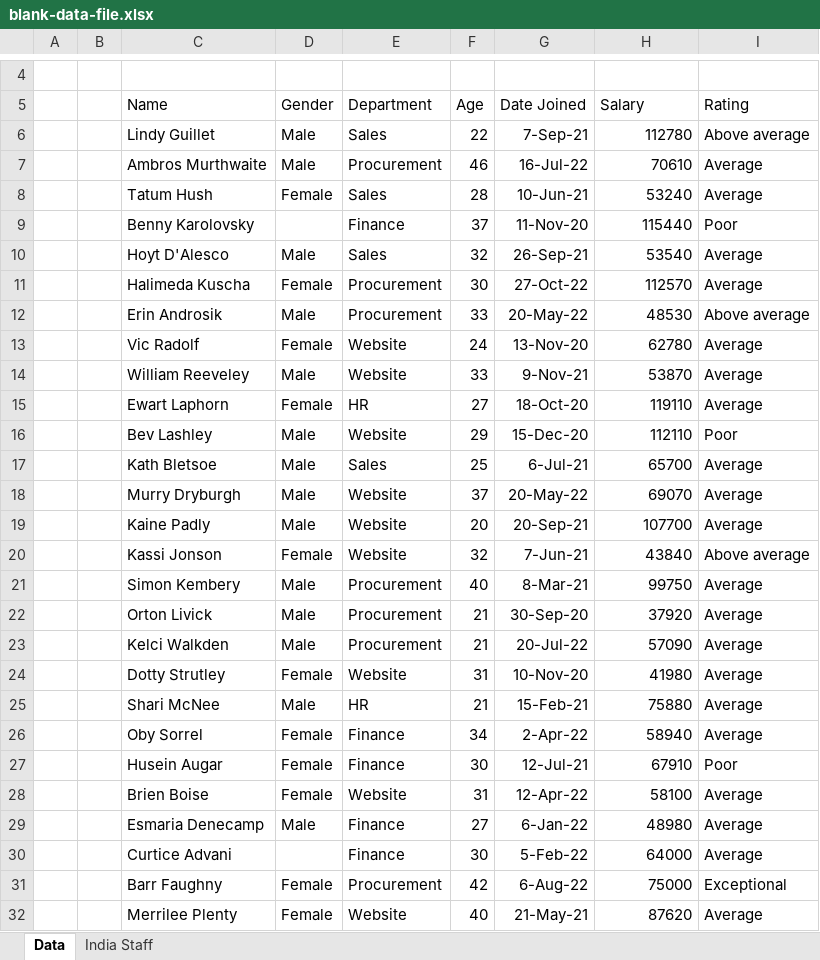
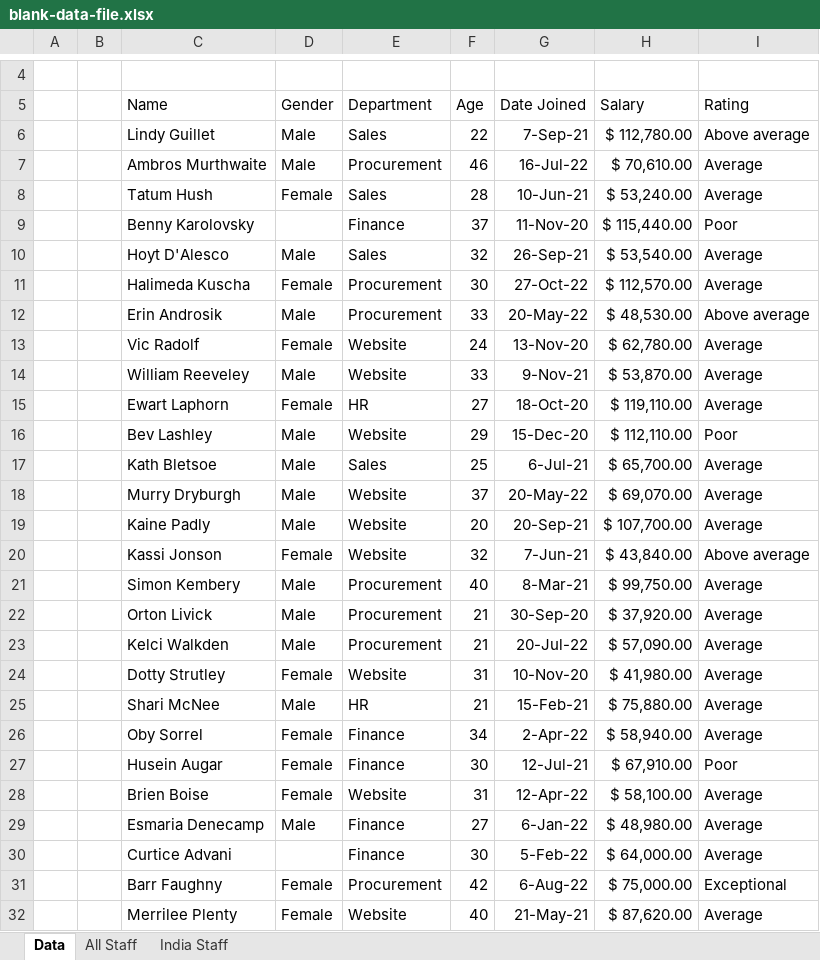
Before and after one commit to Rajasekhar342/Excel_Project2, an Excel workbook: blank-data-file.xlsx, sheet Data, drawn as a sheet; only a part is shown, gaps mark what is left out; values as stored, in another font and other column widths than the file's, no borders; charts and pictures and conditional formats and table styles not drawn; the diff covers the shown part only; the diff names each change by its address in the sheet, - before the commit and + after, or states it on an @@ line.

Commit message:
combine and clean data using power query

```diff
--- a/blank-data-file.xlsx (sheet Data)
+++ b/blank-data-file.xlsx (sheet Data)
+sheet tab: All Staff
-H6 (Salary): 112780
+H6 (Salary): $ 112,780.00
-H7 (Salary): 70610
+H7 (Salary): $ 70,610.00
-H8 (Salary): 53240
+H8 (Salary): $ 53,240.00
-H9 (Salary): 115440
+H9 (Salary): $ 115,440.00
-H10 (Salary): 53540
+H10 (Salary): $ 53,540.00
-H11 (Salary): 112570
+H11 (Salary): $ 112,570.00
-H12 (Salary): 48530
+H12 (Salary): $ 48,530.00
-H13 (Salary): 62780
+H13 (Salary): $ 62,780.00
-H14 (Salary): 53870
+H14 (Salary): $ 53,870.00
-H15 (Salary): 119110
+H15 (Salary): $ 119,110.00
-H16 (Salary): 112110
+H16 (Salary): $ 112,110.00
-H17 (Salary): 65700
+H17 (Salary): $ 65,700.00
-H18 (Salary): 69070
+H18 (Salary): $ 69,070.00
-H19 (Salary): 107700
+H19 (Salary): $ 107,700.00
-H20 (Salary): 43840
+H20 (Salary): $ 43,840.00
-H21 (Salary): 99750
+H21 (Salary): $ 99,750.00
-H22 (Salary): 37920
+H22 (Salary): $ 37,920.00
-H23 (Salary): 57090
+H23 (Salary): $ 57,090.00
-H24 (Salary): 41980
+H24 (Salary): $ 41,980.00
-H25 (Salary): 75880
+H25 (Salary): $ 75,880.00
-H26 (Salary): 58940
+H26 (Salary): $ 58,940.00
-H27 (Salary): 67910
+H27 (Salary): $ 67,910.00
-H28 (Salary): 58100
+H28 (Salary): $ 58,100.00
-H29 (Salary): 48980
+H29 (Salary): $ 48,980.00
-H30 (Salary): 64000
+H30 (Salary): $ 64,000.00
-H31 (Salary): 75000
+H31 (Salary): $ 75,000.00
-H32 (Salary): 87620
+H32 (Salary): $ 87,620.00
```
Also changed, not shown: other rows of this sheet, sheet India Staff, charts or pictures.
